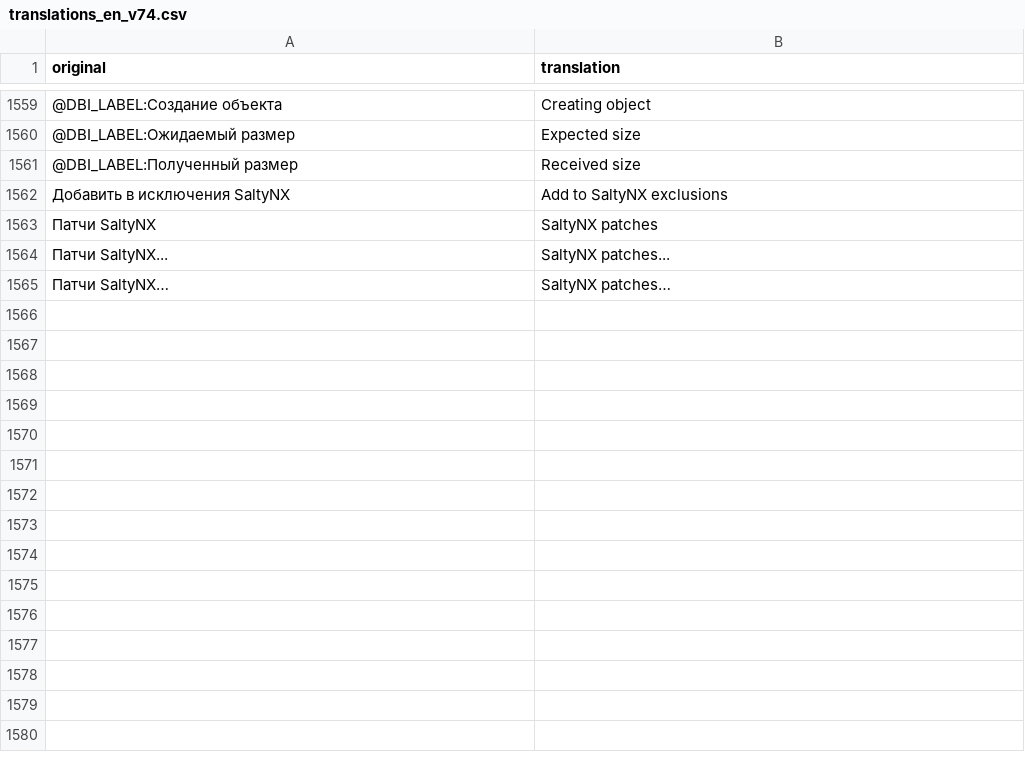
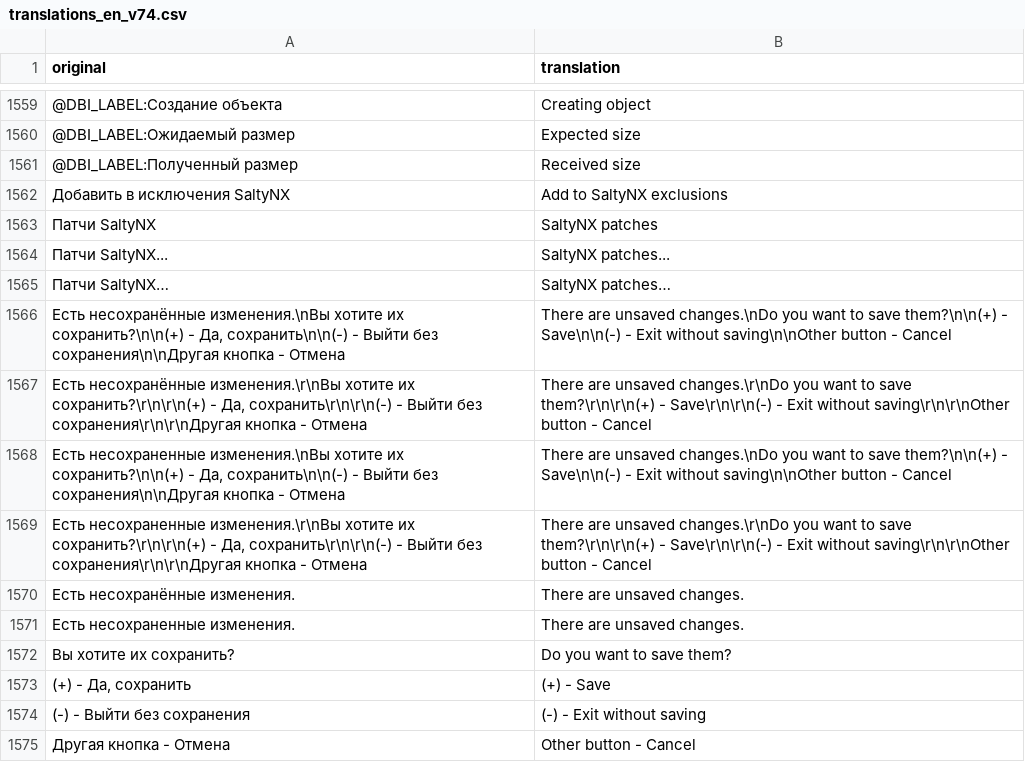
Before and after one commit to Eiffel2018/DBI-multilanguage, a CSV file: mtp-native-v7.4/translations_en_v74.csv, drawn as a sheet; only a part is shown, gaps mark what is left out; the diff names each change by its address in the sheet, - before the commit and + after, or states it on an @@ line.

```diff
--- a/mtp-native-v7.4/translations_en_v74.csv
+++ b/mtp-native-v7.4/translations_en_v74.csv
+row 1566: Есть несохранённые изменения.\nВы хотите их сохранить?\n\n(+) - Да, сохранить\n\n(-) - Выйти без сохранения\n\nДругая кнопка - Отмена | There are unsaved changes.\nDo you want to save them?\n\n(+) - Save\n\n(-) - Exit without saving\n\nOther button - Cancel
+row 1567: Есть несохранённые изменения.\r\nВы хотите их сохранить?\r\n\r\n(+) - Да, сохранить\r\n\r\n(-) - Выйти без сохранения\r\n\r\nДругая кнопка - Отмена | There are unsaved changes.\r\nDo you want to save them?\r\n\r\n(+) - Save\r\n\r\n(-) - Exit without saving\r\n\r\nOther button - Cancel
+row 1568: Есть несохраненные изменения.\nВы хотите их сохранить?\n\n(+) - Да, сохранить\n\n(-) - Выйти без сохранения\n\nДругая кнопка - Отмена | There are unsaved changes.\nDo you want to save them?\n\n(+) - Save\n\n(-) - Exit without saving\n\nOther button - Cancel
+row 1569: Есть несохраненные изменения.\r\nВы хотите их сохранить?\r\n\r\n(+) - Да, сохранить\r\n\r\n(-) - Выйти без сохранения\r\n\r\nДругая кнопка - Отмена | There are unsaved changes.\r\nDo you want to save them?\r\n\r\n(+) - Save\r\n\r\n(-) - Exit without saving\r\n\r\nOther button - Cancel
+row 1570: Есть несохранённые изменения. | There are unsaved changes.
+row 1571: Есть несохраненные изменения. | There are unsaved changes.
+row 1572: Вы хотите их сохранить? | Do you want to save them?
+row 1573: (+) - Да, сохранить | (+) - Save
+row 1574: (-) - Выйти без сохранения | (-) - Exit without saving
+row 1575: Другая кнопка - Отмена | Other button - Cancel
```
Also changed, not shown: mtp-native-v7.4/translations_es_v74.csv, mtp-native-v7.4/translations_fr_v74.csv, 19 other files.
